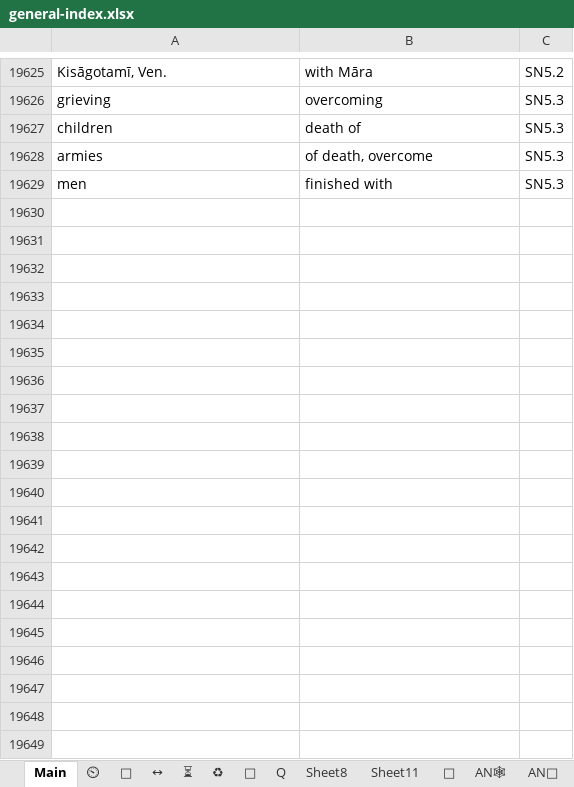
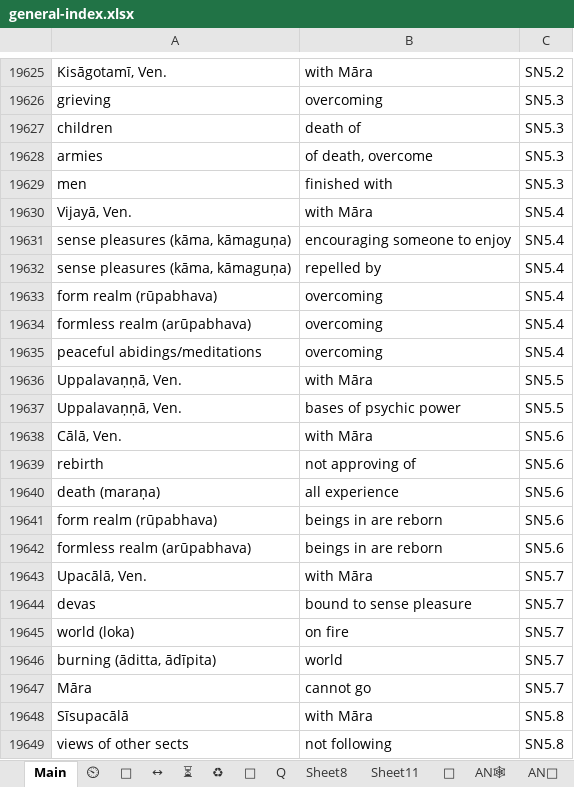
Before and after one commit to thesunshade/CIPS, an Excel workbook: src/data/general-index.xlsx, sheet Main, drawn as a sheet; only a part is shown, gaps mark what is left out; values as stored, in another font and other column widths than the file's, no borders; conditional formats not drawn; the diff covers the shown part only; the diff names each change by its address in the sheet, - before the commit and + after, or states it on an @@ line.

```diff
--- a/src/data/general-index.xlsx (sheet Main)
+++ b/src/data/general-index.xlsx (sheet Main)
+row 19630: Vijayā, Ven. | with Māra | SN5.4
+row 19631: sense pleasures (kāma, kāmaguṇa) | encouraging someone to enjoy | SN5.4
+row 19632: sense pleasures (kāma, kāmaguṇa) | repelled by | SN5.4
+row 19633: form realm (rūpabhava) | overcoming | SN5.4
+row 19634: formless realm (arūpabhava) | overcoming | SN5.4
+row 19635: peaceful abidings/meditations | overcoming | SN5.4
+row 19636: Uppalavaṇṇā, Ven. | with Māra | SN5.5
+row 19637: Uppalavaṇṇā, Ven. | bases of psychic power | SN5.5
+row 19638: Cālā, Ven. | with Māra | SN5.6
+row 19639: rebirth | not approving of | SN5.6
+row 19640: death (maraṇa) | all experience | SN5.6
+row 19641: form realm (rūpabhava) | beings in are reborn | SN5.6
+row 19642: formless realm (arūpabhava) | beings in are reborn | SN5.6
+row 19643: Upacālā, Ven. | with Māra | SN5.7
+row 19644: devas | bound to sense pleasure | SN5.7
+row 19645: world (loka) | on fire | SN5.7
+row 19646: burning (āditta, ādīpita) | world | SN5.7
+row 19647: Māra | cannot go | SN5.7
+row 19648: Sīsupacālā | with Māra | SN5.8
+row 19649: views of other sects | not following | SN5.8
```
Also changed, not shown: 12 added rows and 2 edited cells elsewhere in this sheet, 2 other files.
